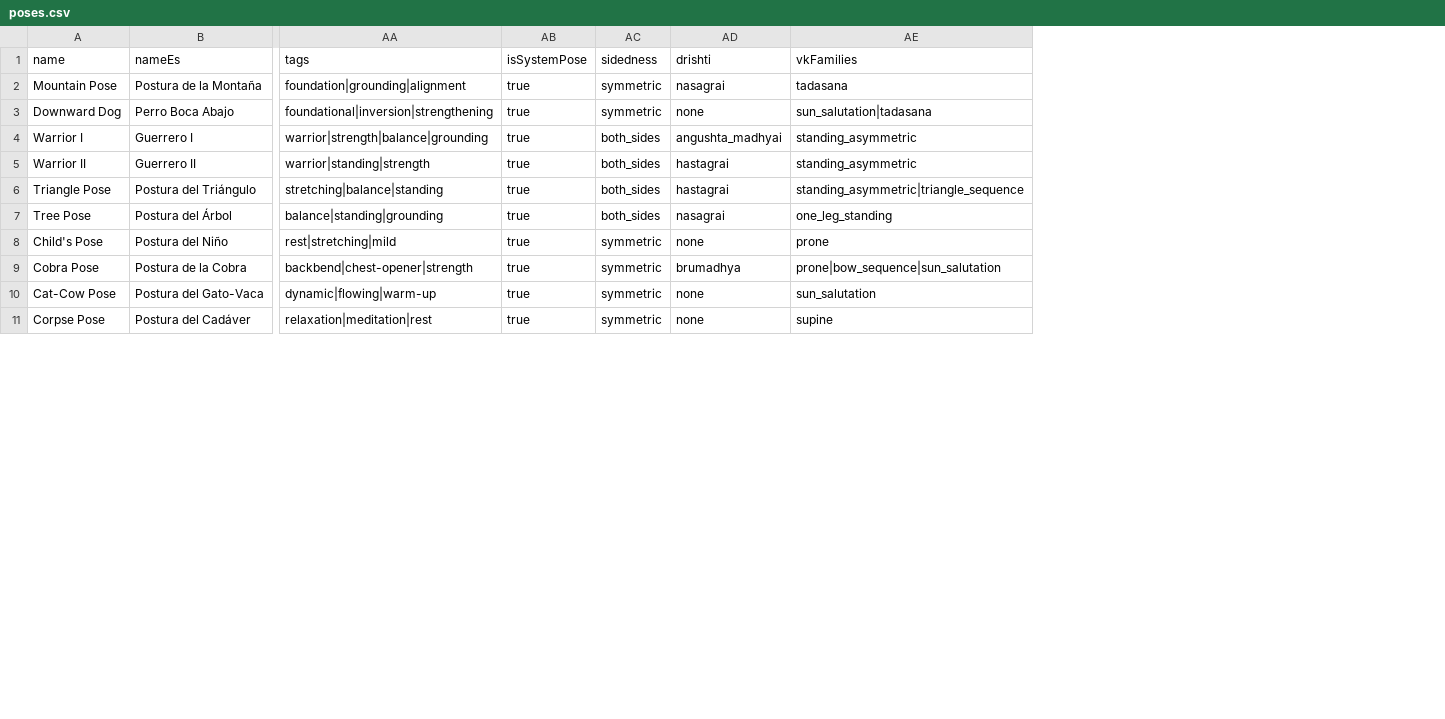
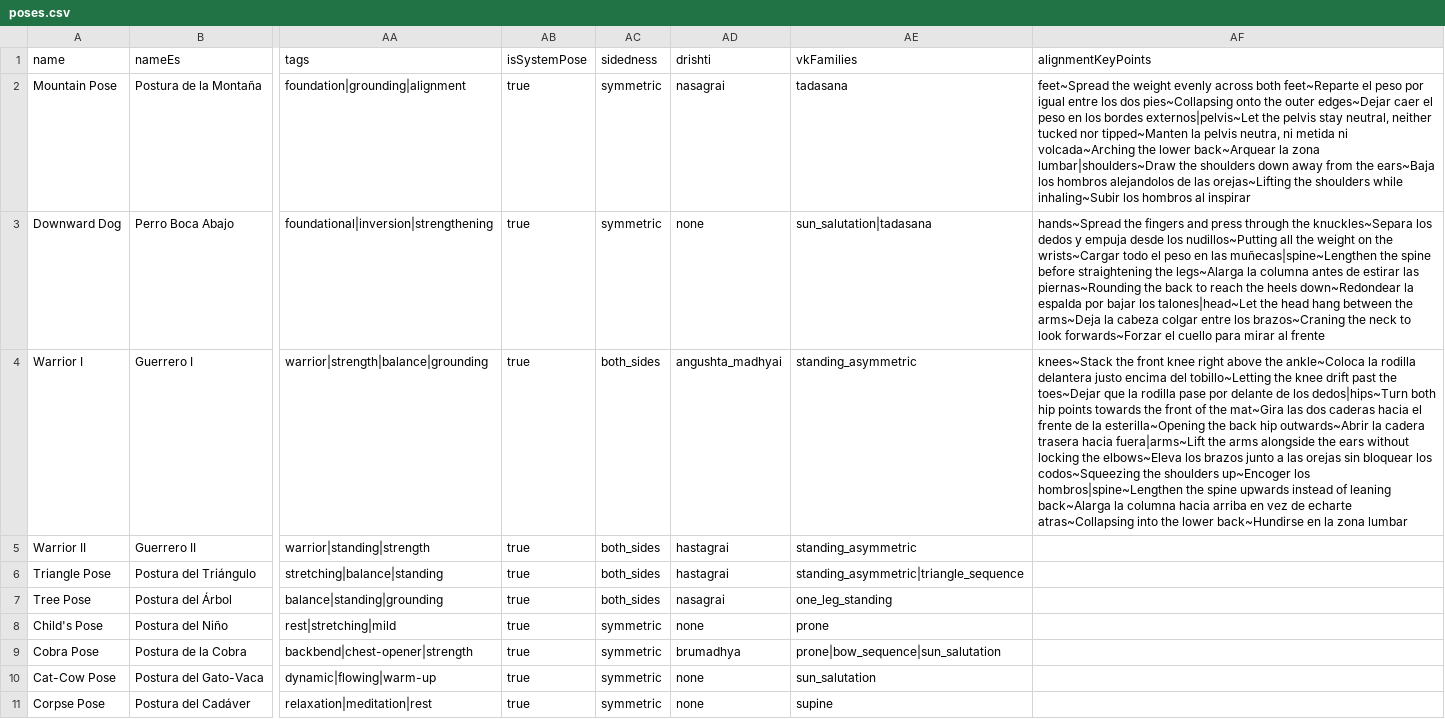
Before and after one commit to spidevmax/herya-app, a CSV file: herya-app-backend/src/seeds/data/poses.csv, drawn as a sheet; only a part is shown, gaps mark what is left out; the diff names each change by its address in the sheet, - before the commit and + after, or states it on an @@ line.

Commit message:
feat: enhance pose alignment details and localization
- Added parsing logic for alignment key points in poses, allowing for detailed instructions and common mistakes.
- Updated the frontend to remove the unused Poses component and adjusted routing accordingly.
- Improved localization for pose details, ensuring proper translations for anatomical terms and instructions.
- Added new anatomical translations for pelvis, arms, hands, and head in both English and Spanish.
- Removed references to the Poses component in tests to reflect the recent changes.

```diff
--- a/herya-app-backend/src/seeds/data/poses.csv
+++ b/herya-app-backend/src/seeds/data/poses.csv
+column AF (alignmentKeyPoints), rows 2-4: feet~Spread the weight evenly across both feet~Reparte el peso por igual entre los dos pies~Collapsing onto the outer edges~Dejar caer el peso en los bordes externos|pelvis~Let the pelvis stay neutral, neither tucked nor tipped~Manten la pelvis neutra, ni metida ni volcada~Arching the lower back~Arquear la zona lumbar|shoulders~Draw the shoulders down away from the ears~Baja los hombros alejandolos de las orejas~Lifting the shoulders while inhaling~Subir los hombros al inspirar | hands~Spread the fingers and press through the knuckles~Separa los dedos y empuja desde los nudillos~Putting all the weight on the wrists~Cargar todo el peso en las muñecas|spine~Lengthen the spine before straightening the legs~Alarga la columna antes de estirar las piernas~Rounding the back to reach the heels down~Redondear la espalda por bajar los talones|head~Let the head hang between the arms~Deja la cabeza colgar entre los brazos~Craning the neck to look forwards~Forzar el cuello para mirar al frente | knees~Stack the front knee right above the ankle~Coloca la rodilla delantera justo encima del tobillo~Letting the knee drift past the toes~Dejar que la rodilla pase por delante de los dedos|hips~Turn both hip points towards the front of the mat~Gira las dos caderas hacia el frente de la esterilla~Opening the back hip outwards~Abrir la cadera trasera hacia fuera|arms~Lift the arms alongside the ears without locking the elbows~Eleva los brazos junto a las orejas sin bloquear los codos~Squeezing the shoulders up~Encoger los hombros|spine~Lengthen the spine upwards instead of leaning back~Alarga la columna hacia arriba en vez de echarte atras~Collapsing into the lower back~Hundirse en la zona lumbar
```
Also changed, not shown: 6 other files.
